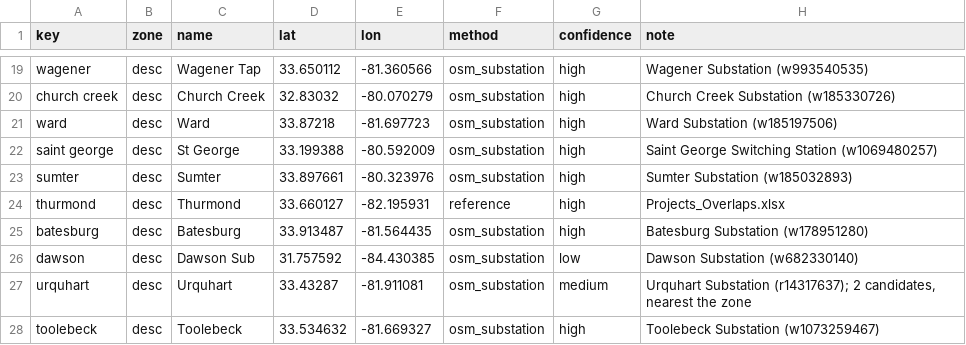
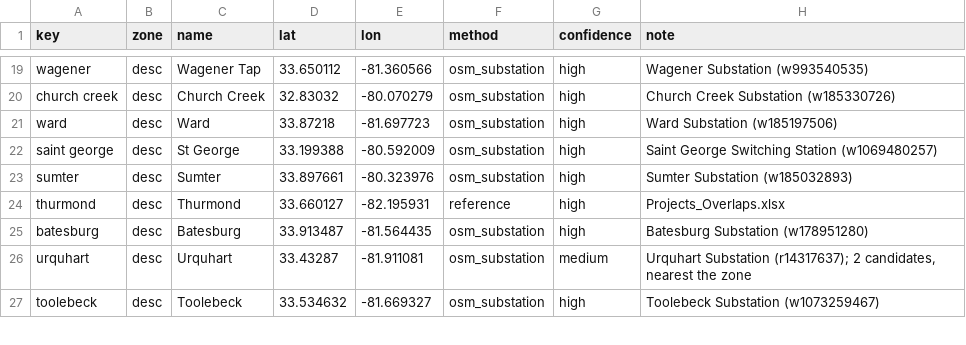
Before and after one commit to Juancho08062/Hackathon, a CSV file: data/official/locations.csv, drawn as a sheet; only a part is shown, gaps mark what is left out.

```diff
--- a/data/official/locations.csv
+++ b/data/official/locations.csv
@@ -25,3 +25,2 @@ thurmond,desc,Thurmond,33.660127,-82.195931,reference,high,Projects_Overlaps.xls
 batesburg,desc,Batesburg,33.913487,-81.564435,osm_substation,high,Batesburg Substation (w178951280)
-dawson,desc,Dawson Sub,31.757592,-84.430385,osm_substation,low,Dawson Substation (w682330140)
 urquhart,desc,Urquhart,33.43287,-81.911081,osm_substation,medium,"Urquhart Substation (r14317637); 2 candidates, nearest the zone"
```
Also changed, not shown: 13 other files.
